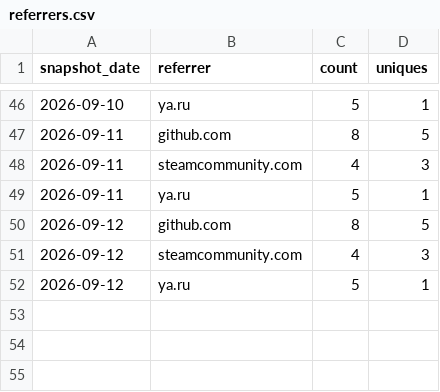
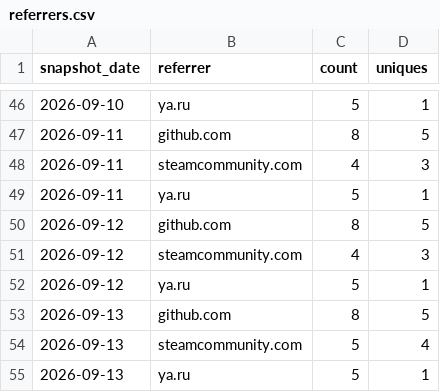
Before and after one commit to valiDol42/erdtree-keeper, a CSV file: stats/referrers.csv, drawn as a sheet; only a part is shown, gaps mark what is left out.

```diff
--- a/stats/referrers.csv
+++ b/stats/referrers.csv
@@ -52 +52,4 @@ snapshot_date,referrer,count,uniques
 2026-09-12,ya.ru,5,1
+2026-09-13,github.com,8,5
+2026-09-13,steamcommunity.com,5,4
+2026-09-13,ya.ru,5,1
```
Also changed, not shown: stats/downloads.csv, stats/paths.csv, 2 other files.
